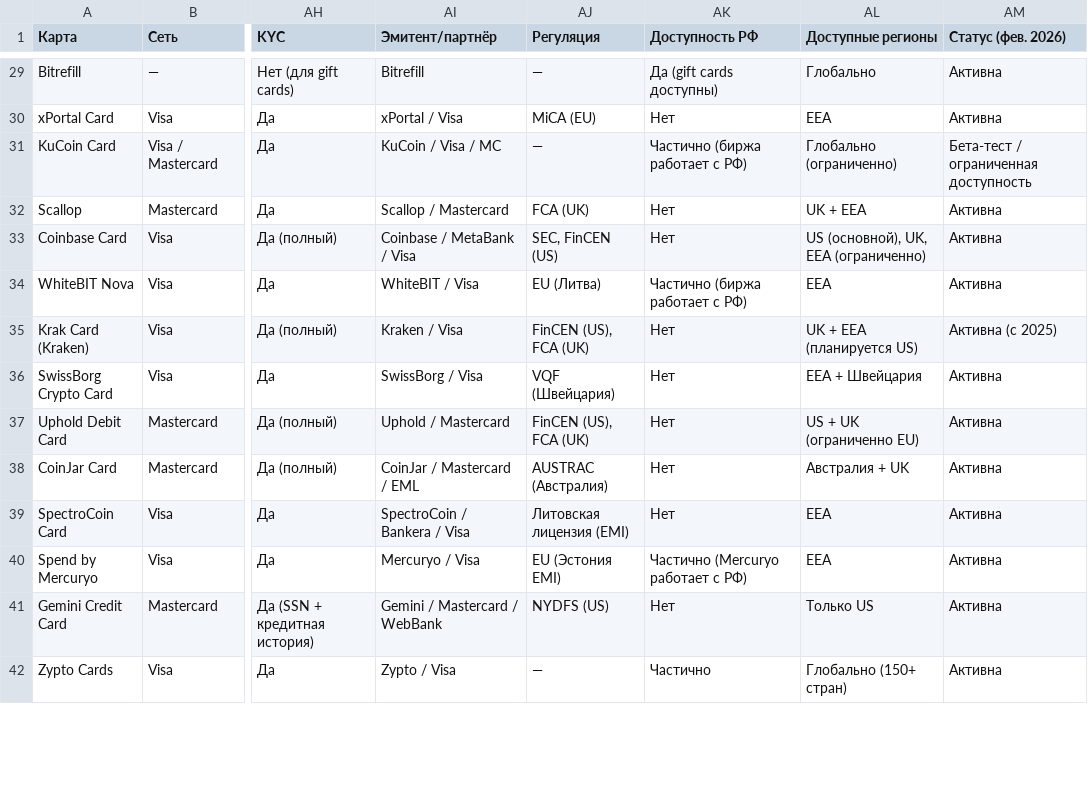
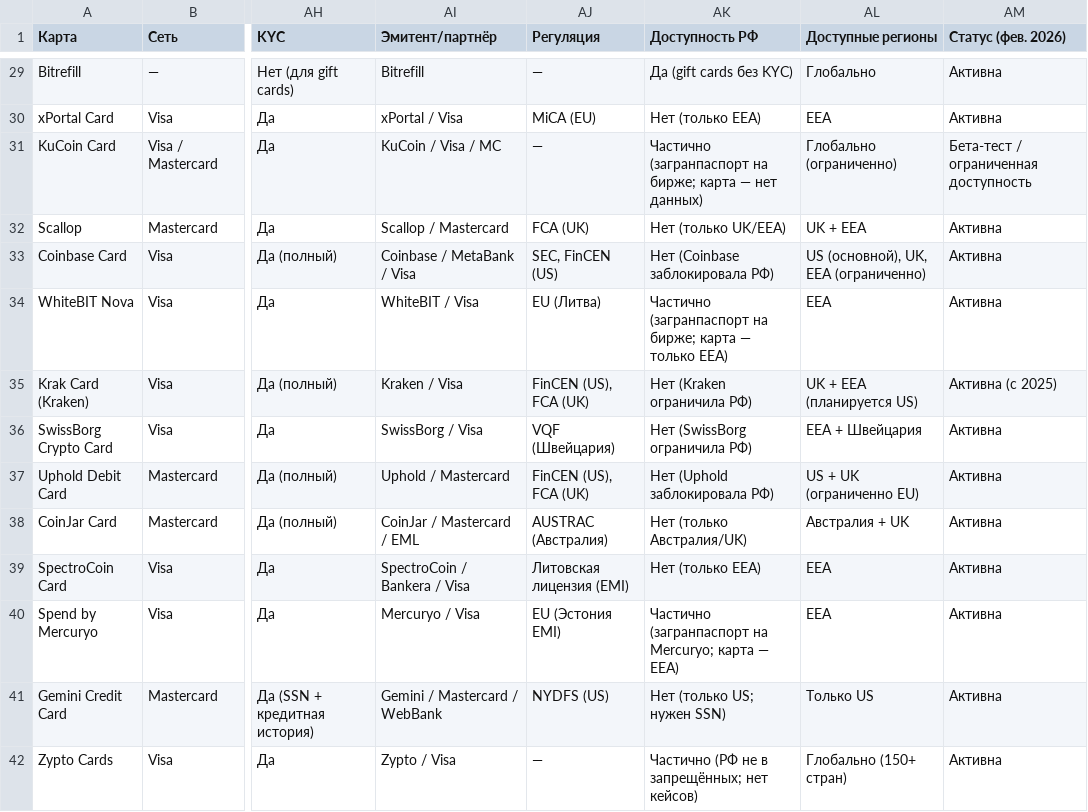
Before and after one commit to ihevodaporu872-hash/kazakov, a CSV file: ksuxa-temp/crypto-cards-comparison.csv, drawn as a sheet; only a part is shown, gaps mark what is left out; the diff covers the shown part only; the diff names each change by its address in the sheet, - before the commit and + after, or states it on an @@ line.

```diff
--- a/ksuxa-temp/crypto-cards-comparison.csv
+++ b/ksuxa-temp/crypto-cards-comparison.csv
-AK29 (Доступность РФ): Да (gift cards доступны)
+AK29 (Доступность РФ): Да (gift cards без KYC)
-AK30 (Доступность РФ): Нет
+AK30 (Доступность РФ): Нет (только EEA)
-AK31 (Доступность РФ): Частично (биржа работает с РФ)
+AK31 (Доступность РФ): Частично (загранпаспорт на бирже; карта — нет данных)
-AK32 (Доступность РФ): Нет
+AK32 (Доступность РФ): Нет (только UK/EEA)
-AK33 (Доступность РФ): Нет
+AK33 (Доступность РФ): Нет (Coinbase заблокировала РФ)
-AK34 (Доступность РФ): Частично (биржа работает с РФ)
+AK34 (Доступность РФ): Частично (загранпаспорт на бирже; карта — только EEA)
-AK35 (Доступность РФ): Нет
+AK35 (Доступность РФ): Нет (Kraken ограничила РФ)
-AK36 (Доступность РФ): Нет
+AK36 (Доступность РФ): Нет (SwissBorg ограничила РФ)
-AK37 (Доступность РФ): Нет
+AK37 (Доступность РФ): Нет (Uphold заблокировала РФ)
-AK38 (Доступность РФ): Нет
+AK38 (Доступность РФ): Нет (только Австралия/UK)
-AK39 (Доступность РФ): Нет
+AK39 (Доступность РФ): Нет (только EEA)
-AK40 (Доступность РФ): Частично (Mercuryo работает с РФ)
+AK40 (Доступность РФ): Частично (загранпаспорт на Mercuryo; карта — EEA)
-AK41 (Доступность РФ): Нет
+AK41 (Доступность РФ): Нет (только US; нужен SSN)
-AK42 (Доступность РФ): Частично
+AK42 (Доступность РФ): Частично (РФ не в запрещённых; нет кейсов)
```
Also changed, not shown: 85 edited cells elsewhere in this file.
